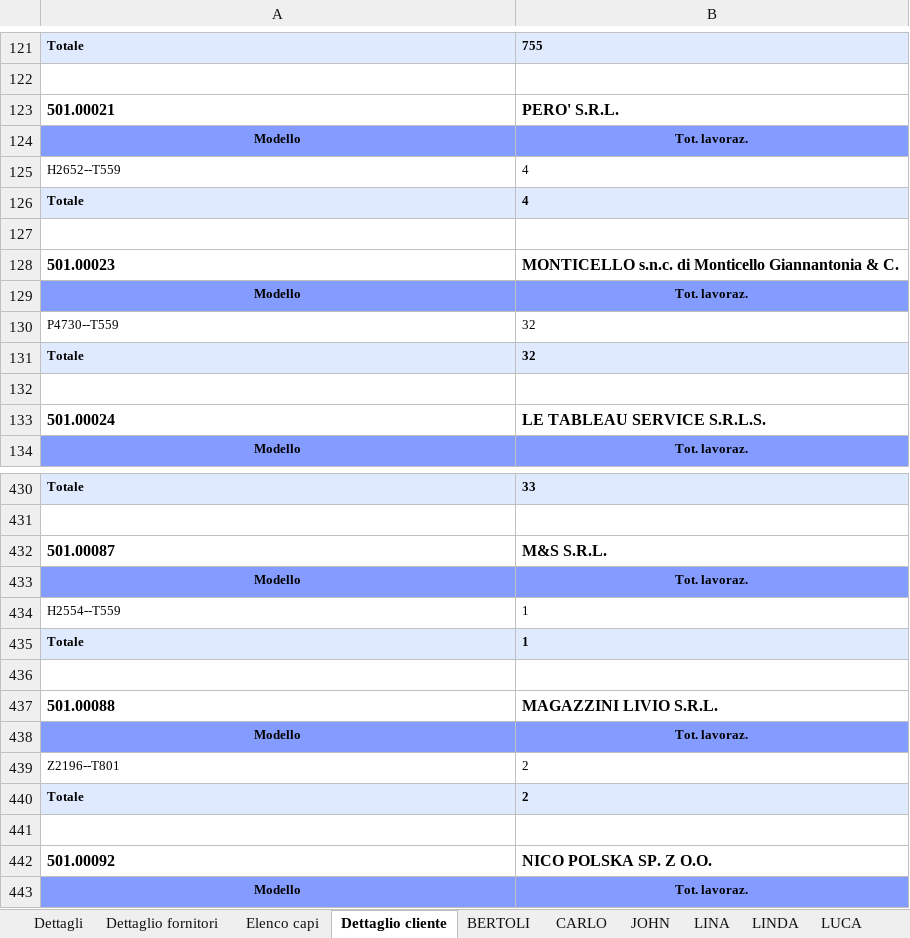
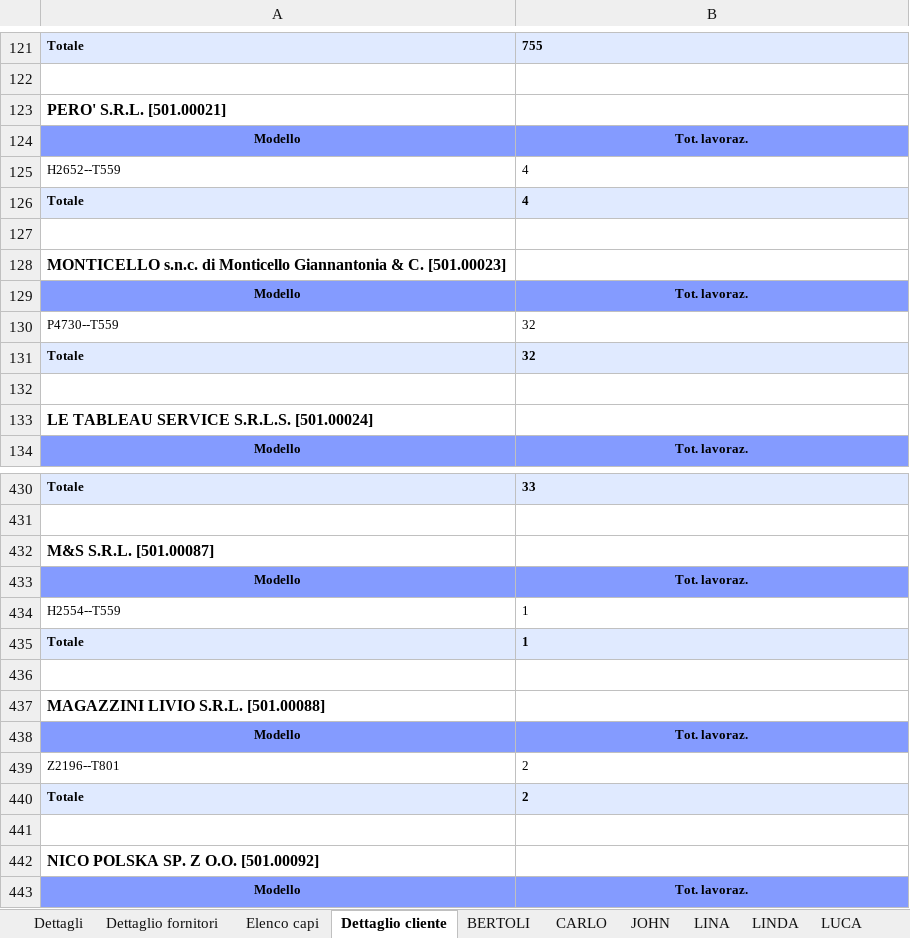
Before and after one commit to Micronaet/micronaet-utility, an Excel workbook: mes_parse_report_xlsx/Ordinati/ordinato.xlsx, sheet Dettaglio cliente, drawn as a sheet; only a part is shown, gaps mark what is left out; values as stored, in another font and other column widths than the file's, no borders; removed rows and columns are numbered as before the commit, all else as after; the diff covers the shown part only; the diff names each change by its address in the sheet, - before the commit and + after, or states it on an @@ line.

```diff
--- a/mes_parse_report_xlsx/Ordinati/ordinato.xlsx (sheet Dettaglio cliente)
+++ b/mes_parse_report_xlsx/Ordinati/ordinato.xlsx (sheet Dettaglio cliente)
-row 123: 501.00021 | PERO' S.R.L.
+row 123: PERO' S.R.L. [501.00021]
-row 128: 501.00023 | MONTICELLO s.n.c. di Monticello Giannantonia & C.
+row 128: MONTICELLO s.n.c. di Monticello Giannantonia & C. [501.00023]
-row 133: 501.00024 | LE TABLEAU SERVICE S.R.L.S.
+row 133: LE TABLEAU SERVICE S.R.L.S. [501.00024]
-row 432: 501.00087 | M&S S.R.L.
+row 432: M&S S.R.L. [501.00087]
-row 437: 501.00088 | MAGAZZINI LIVIO S.R.L.
+row 437: MAGAZZINI LIVIO S.R.L. [501.00088]
-row 442: 501.00092 | NICO POLSKA SP. Z O.O.
+row 442: NICO POLSKA SP. Z O.O. [501.00092]
```
Also changed, not shown: 63 added rows and 63 removed rows elsewhere in this sheet, 2 other files.
